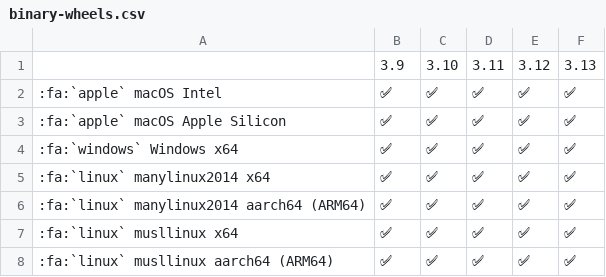
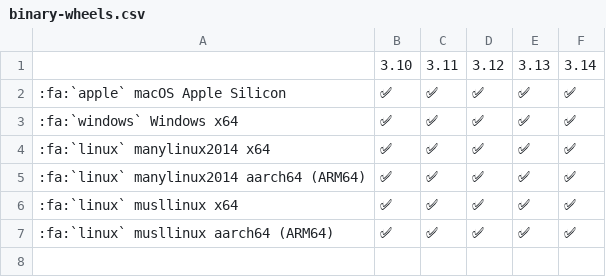
Before and after one commit to pikepdf/pikepdf, a CSV file: docs/binary-wheels.csv, drawn as a sheet.

Commit message:
Drop 3.9 from wheel matrix and add 3.14

```diff
--- a/docs/binary-wheels.csv
+++ b/docs/binary-wheels.csv
@@ -1,3 +1,2 @@
-,3.9,3.10,3.11,3.12,3.13
-:fa:`apple` macOS Intel,✅,✅,✅,✅,✅
+,3.10,3.11,3.12,3.13,3.14
 :fa:`apple` macOS Apple Silicon,✅,✅,✅,✅,✅
```
